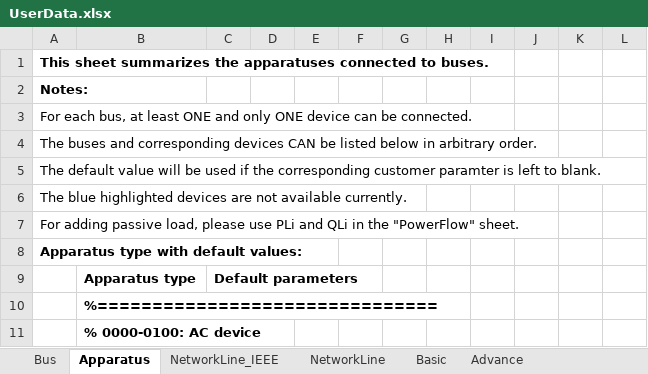
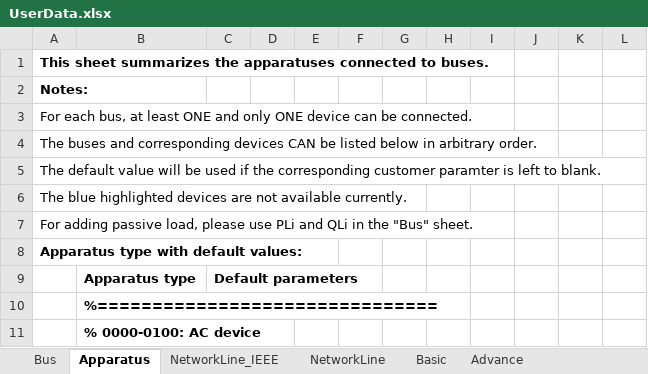
Before and after one commit to Future-Power-Networks/Simplus-Grid-Tool, an Excel workbook: UserData.xlsx, sheet Apparatus, drawn as a sheet; only a part is shown; values as stored, in another font and other column widths than the file's, no borders; the diff names each change by its address in the sheet, - before the commit and + after, or states it on an @@ line.

Commit message:
Update Excel

```diff
--- a/UserData.xlsx (sheet Apparatus)
+++ b/UserData.xlsx (sheet Apparatus)
-A7: …in the "PowerFlow" sheet.
+A7: …in the "Bus" sheet.
```
Also changed, not shown: Debug/UserDataNew.xlsm.
